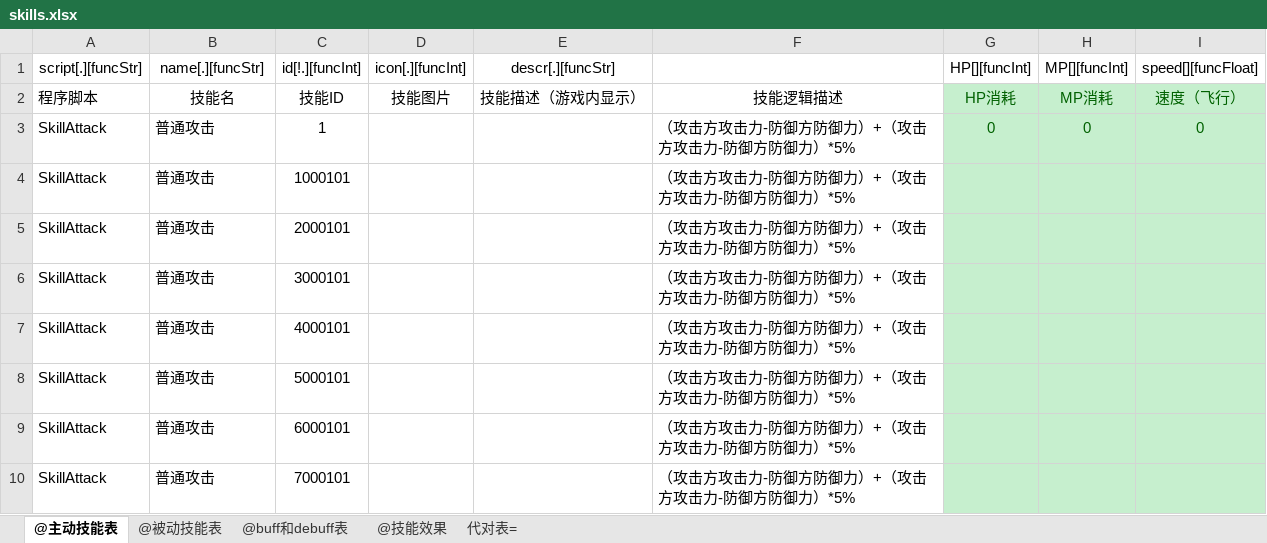
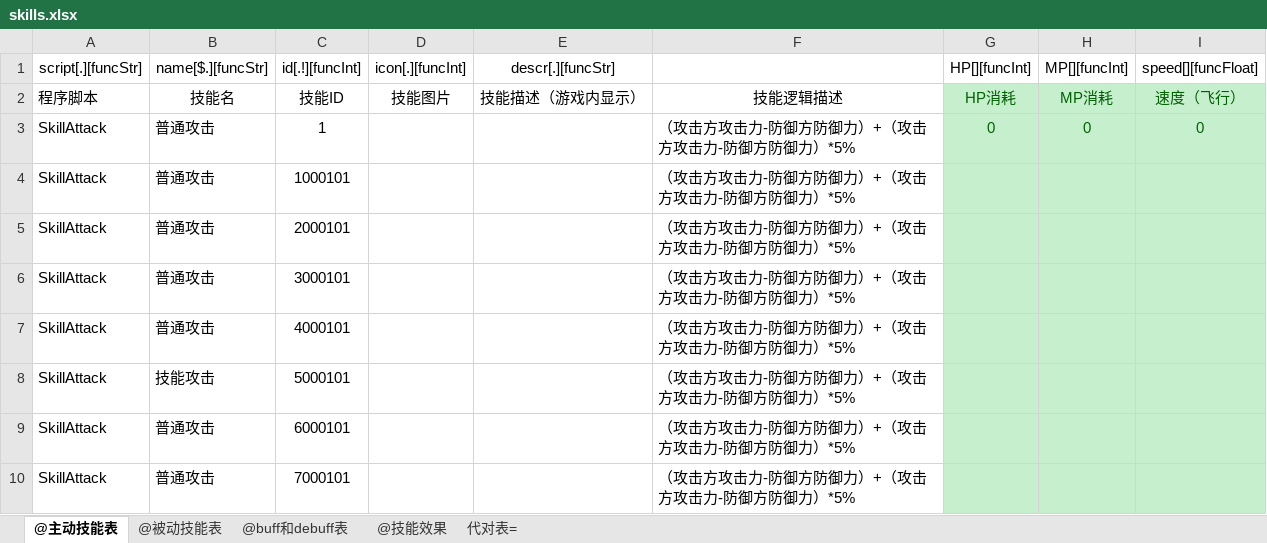
Before and after one commit to shangdibaozi/xlsx2py-json, an Excel workbook: rpgdemo/xlsxs/skills.xlsx, sheet @主动技能表, drawn as a sheet; values as stored, in another font and other column widths than the file's, no borders; the diff names each change by its address in the sheet, - before the commit and + after, or states it on an @@ line.

```diff
--- a/rpgdemo/xlsxs/skills.xlsx (sheet @主动技能表)
+++ b/rpgdemo/xlsxs/skills.xlsx (sheet @主动技能表)
-B1: name[.][funcStr]
+B1: name[$.][funcStr]
-C1: id[!.][funcInt]
+C1: id[.!][funcInt]
-B8 (name[$.][funcStr]): 普通攻击
+B8 (name[$.][funcStr]): 技能攻击
```
Also changed, not shown: sheet 代对表=, 3 other files.
